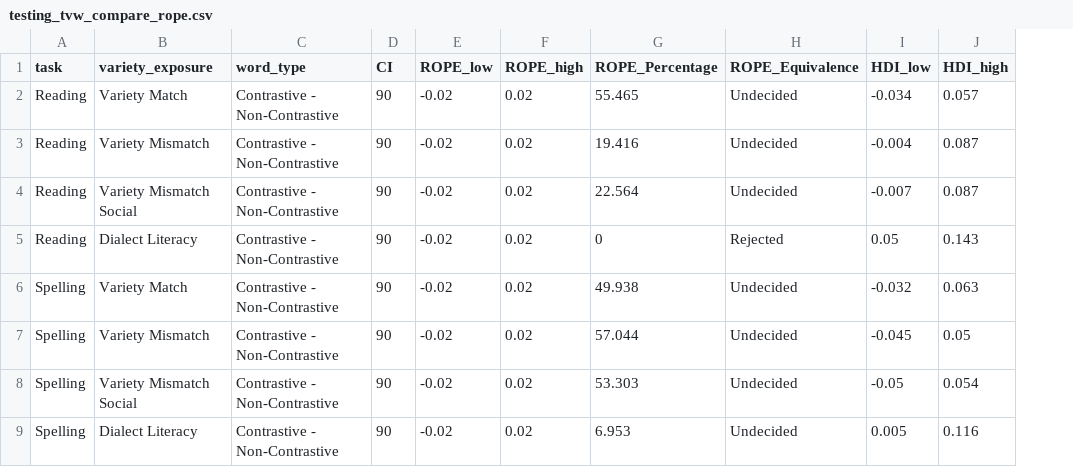
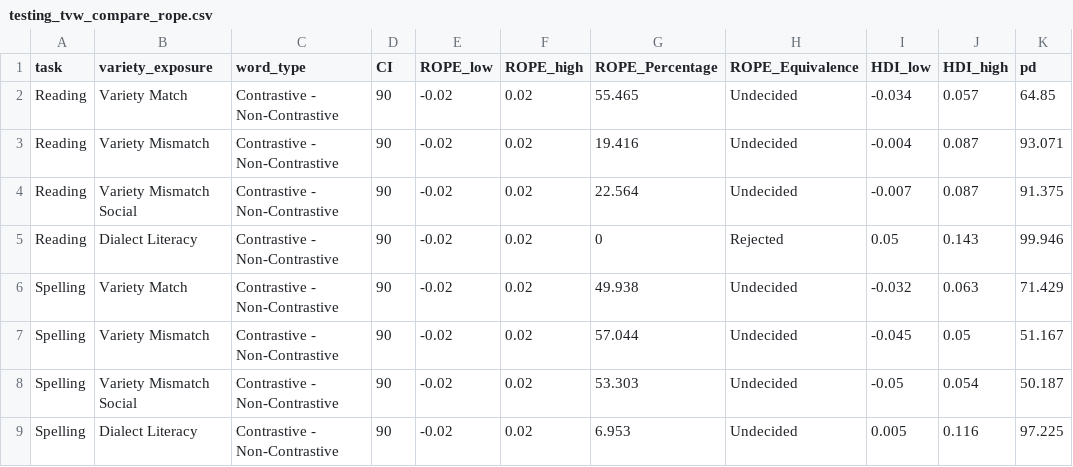
Before and after one commit to gpwilliams/levenik_intervention, a CSV file: 04_analysis/02_summaries/02_full-data/testing_tvw_compare_rope.csv, drawn as a sheet; the diff names each change by its address in the sheet, - before the commit and + after, or states it on an @@ line.

```diff
--- a/04_analysis/02_summaries/02_full-data/testing_tvw_compare_rope.csv
+++ b/04_analysis/02_summaries/02_full-data/testing_tvw_compare_rope.csv
+column K (pd), rows 2-9: 64.85 | 93.071 | 91.375 | 99.946 | 71.429 | 51.167 | 50.187 | 97.225
```
Also changed, not shown: 04_analysis/02_summaries/02_full-data/exposure_v_compare.csv, 04_analysis/02_summaries/02_full-data/exposure_vw_compare.csv, 24 other files.
